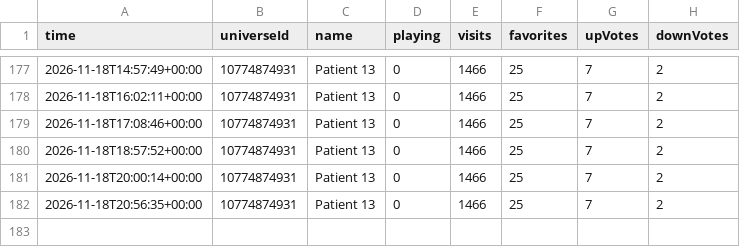
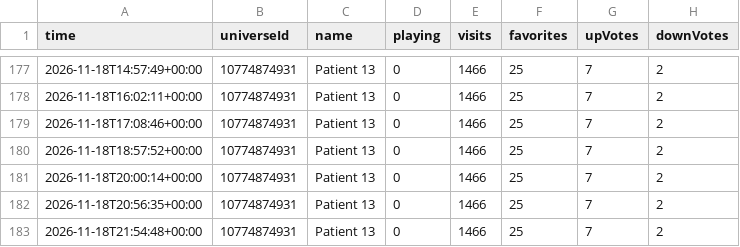
Before and after one commit to kebabsipuli/patient13-videos, a CSV file: data/p13_history.csv, drawn as a sheet; only a part is shown, gaps mark what is left out; the diff names each change by its address in the sheet, - before the commit and + after, or states it on an @@ line.

```diff
--- a/data/p13_history.csv
+++ b/data/p13_history.csv
+row 183: 2026-11-18T21:54:48+00:00 | 10774874931 | Patient 13 | 0 | 1466 | 25 | 7 | 2
```
Also changed, not shown: data/competitors.csv.
